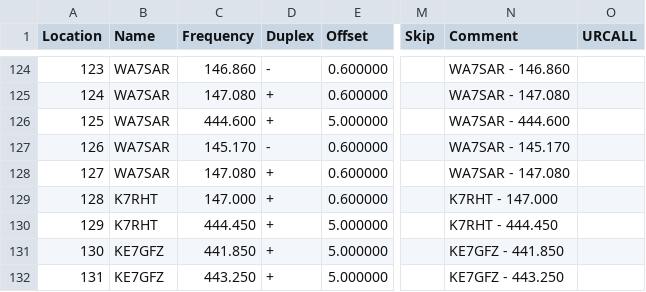
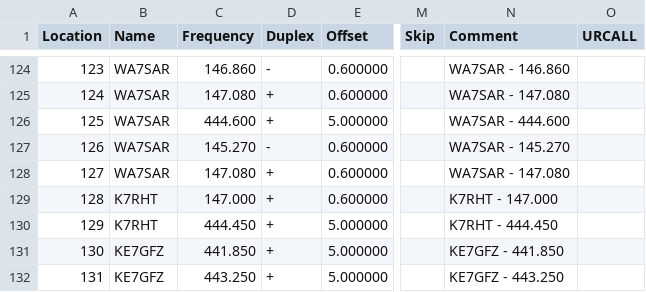
Before and after one commit to QCaudron/repeater_roundabout, a CSV file: assets/programming_files/rr_frequencies.csv, drawn as a sheet; only a part is shown, gaps mark what is left out; the diff names each change by its address in the sheet, - before the commit and + after, or states it on an @@ line.

```diff
--- a/assets/programming_files/rr_frequencies.csv
+++ b/assets/programming_files/rr_frequencies.csv
-C127 (Frequency): 145.170
+C127 (Frequency): 145.270
-N127 (Comment): WA7SAR - 145.170
+N127 (Comment): WA7SAR - 145.270
```
Also changed, not shown: assets/programming_files/all_rr_frequencies.csv, 5 other files.
